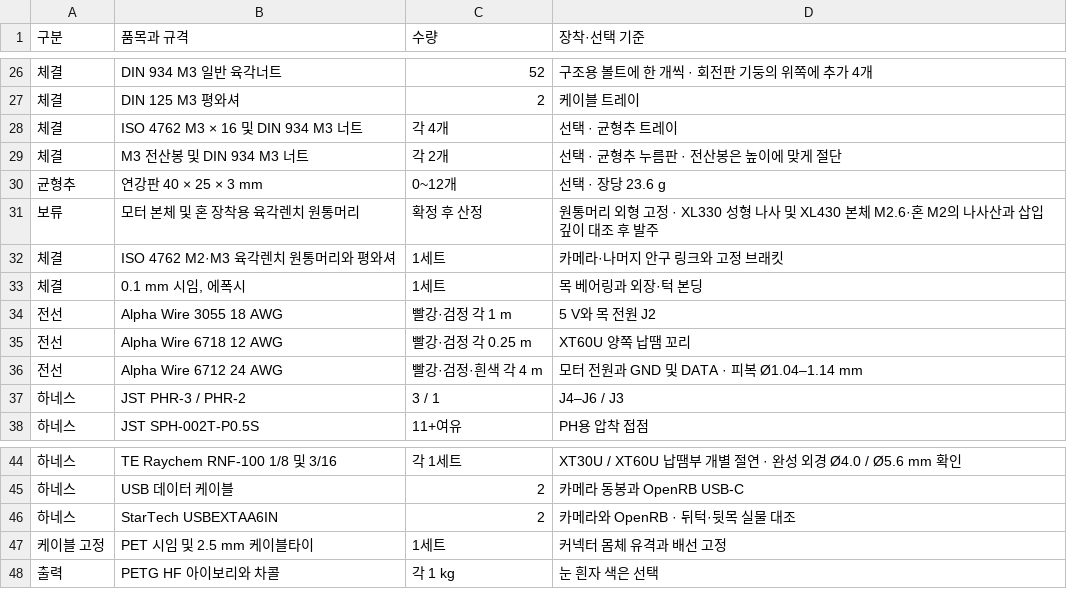
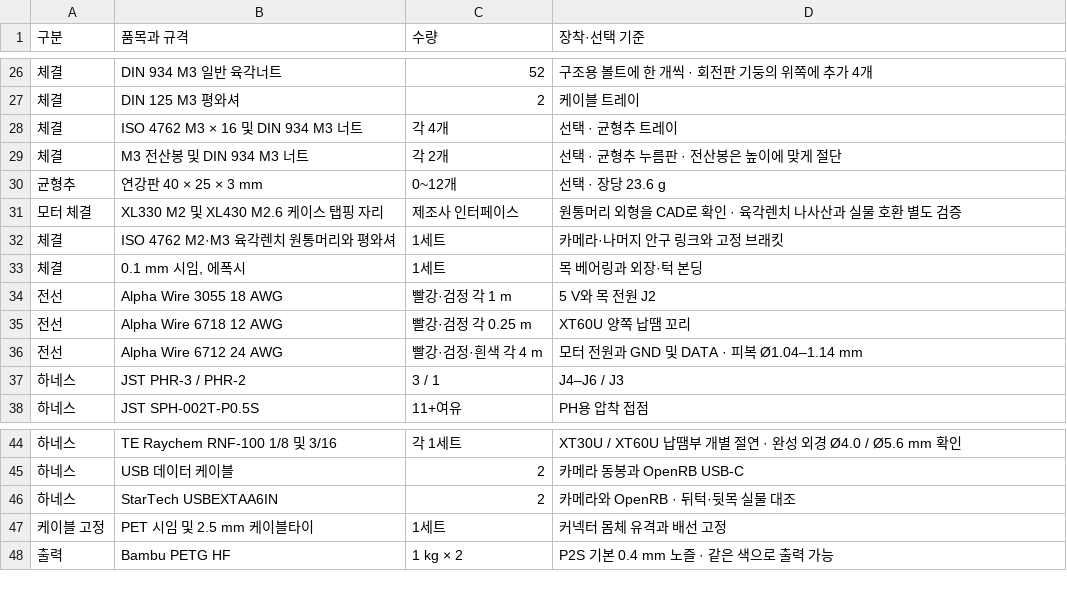
Before and after one commit to ckh7488/head, a CSV file: mechanical/BOM.csv, drawn as a sheet; only a part is shown, gaps mark what is left out.

```diff
--- a/mechanical/BOM.csv
+++ b/mechanical/BOM.csv
@@ -30,3 +30,3 @@
 균형추,연강판 40 × 25 × 3 mm,0~12개,선택 · 장당 23.6 g
-보류,모터 본체 및 혼 장착용 육각렌치 원통머리,확정 후 산정,"원통머리 외형 고정 · XL330 성형 나사 및 XL430 본체 M2.6·혼 M2의 나사산과 삽입 깊이 대조 후 발주"
+모터 체결,XL330 M2 및 XL430 M2.6 케이스 탭핑 자리,제조사 인터페이스,"원통머리 외형을 CAD로 확인 · 육각렌치 나사산과 실물 호환 별도 검증"
 체결,ISO 4762 M2·M3 육각렌치 원통머리와 평와셔,1세트,카메라·나머지 안구 링크와 고정 브래킷
@@ -47,2 +47,2 @@
 케이블 고정,PET 시임 및 2.5 mm 케이블타이,1세트,커넥터 몸체 유격과 배선 고정
-출력,PETG HF 아이보리와 차콜,각 1 kg,눈 흰자 색은 선택
+출력,Bambu PETG HF,1 kg × 2,P2S 기본 0.4 mm 노즐 · 같은 색으로 출력 가능
```
Also changed, not shown: 29 other files.
